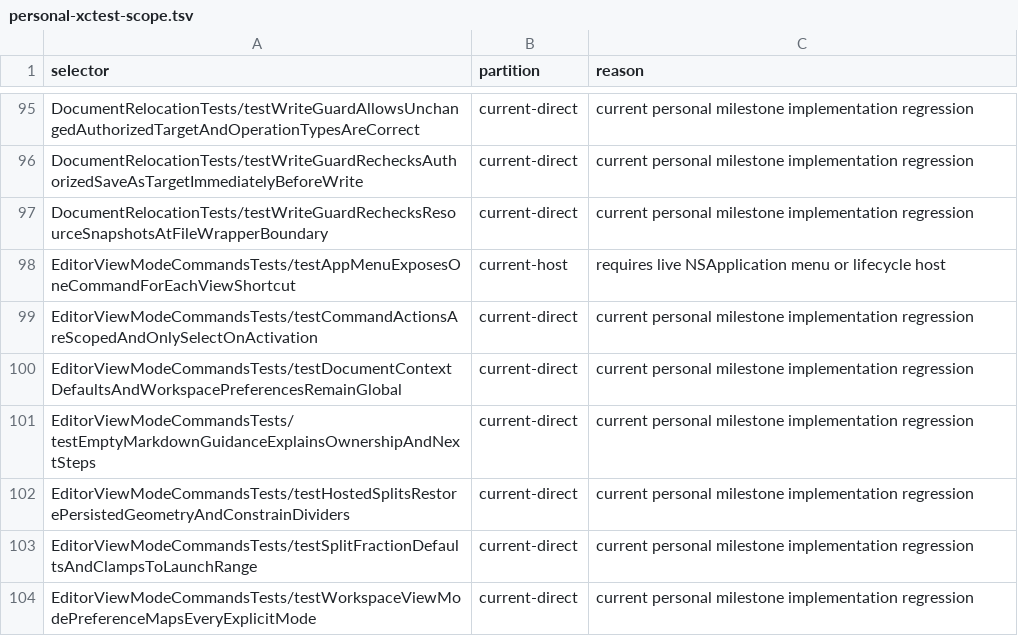
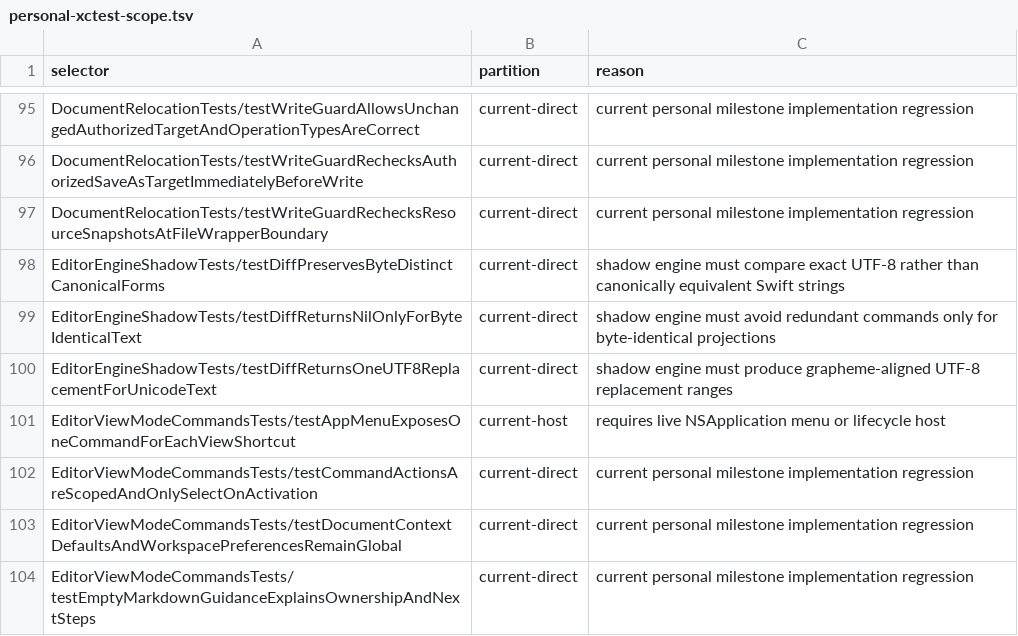
Before and after one commit to Eulimene/Inflow, a TSV file: code/quality/personal-xctest-scope.tsv, drawn as a sheet; only a part is shown, gaps mark what is left out; the shorter side is filled out with more unchanged rows.

Commit message:
refactor: add editor engine shadow mode

```diff
--- a/code/quality/personal-xctest-scope.tsv
+++ b/code/quality/personal-xctest-scope.tsv
@@ -97,2 +97,5 @@ DocumentRelocationTests/testWriteGuardRechecksAuthorizedSaveAsTargetImmediatelyB
 DocumentRelocationTests/testWriteGuardRechecksResourceSnapshotsAtFileWrapperBoundary	current-direct	current personal milestone implementation regression
+EditorEngineShadowTests/testDiffPreservesByteDistinctCanonicalForms	current-direct	shadow engine must compare exact UTF-8 rather than canonically equivalent Swift strings
+EditorEngineShadowTests/testDiffReturnsNilOnlyForByteIdenticalText	current-direct	shadow engine must avoid redundant commands only for byte-identical projections
+EditorEngineShadowTests/testDiffReturnsOneUTF8ReplacementForUnicodeText	current-direct	shadow engine must produce grapheme-aligned UTF-8 replacement ranges
 EditorViewModeCommandsTests/testAppMenuExposesOneCommandForEachViewShortcut	current-host	requires live NSApplication menu or lifecycle host
```
Also changed, not shown: 14 other files.
